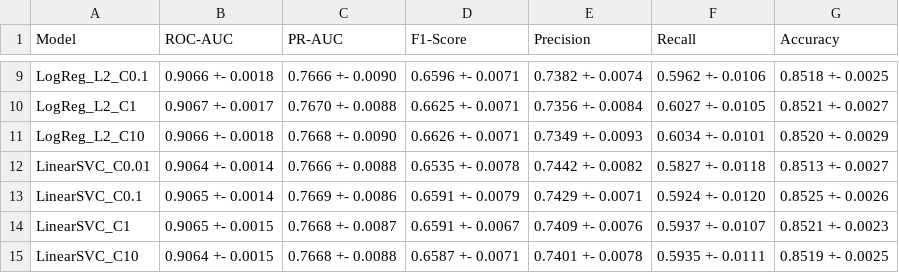
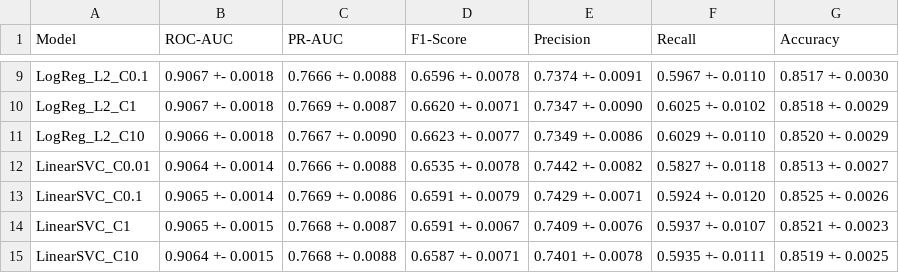
Before and after one commit to catminh110/Adult-Cencus-Income, a CSV file: reports/figures/model_comparison_formatted.csv, drawn as a sheet; only a part is shown, gaps mark what is left out; the diff covers the shown part only; the diff names each change by its address in the sheet, - before the commit and + after, or states it on an @@ line.

```diff
--- a/reports/figures/model_comparison_formatted.csv
+++ b/reports/figures/model_comparison_formatted.csv
-B9 (ROC-AUC): 0.9066 +- 0.0018
+B9 (ROC-AUC): 0.9067 +- 0.0018
-C9 (PR-AUC): 0.7666 +- 0.0090
+C9 (PR-AUC): 0.7666 +- 0.0088
-D9 (F1-Score): 0.6596 +- 0.0071
+D9 (F1-Score): 0.6596 +- 0.0078
-E9 (Precision): 0.7382 +- 0.0074
+E9 (Precision): 0.7374 +- 0.0091
-F9 (Recall): 0.5962 +- 0.0106
+F9 (Recall): 0.5967 +- 0.0110
-G9 (Accuracy): 0.8518 +- 0.0025
+G9 (Accuracy): 0.8517 +- 0.0030
-B10 (ROC-AUC): 0.9067 +- 0.0017
+B10 (ROC-AUC): 0.9067 +- 0.0018
-C10 (PR-AUC): 0.7670 +- 0.0088
+C10 (PR-AUC): 0.7669 +- 0.0087
-D10 (F1-Score): 0.6625 +- 0.0071
+D10 (F1-Score): 0.6620 +- 0.0071
-E10 (Precision): 0.7356 +- 0.0084
+E10 (Precision): 0.7347 +- 0.0090
-F10 (Recall): 0.6027 +- 0.0105
+F10 (Recall): 0.6025 +- 0.0102
-G10 (Accuracy): 0.8521 +- 0.0027
+G10 (Accuracy): 0.8518 +- 0.0029
-C11 (PR-AUC): 0.7668 +- 0.0090
+C11 (PR-AUC): 0.7667 +- 0.0090
-D11 (F1-Score): 0.6626 +- 0.0071
+D11 (F1-Score): 0.6623 +- 0.0077
-E11 (Precision): 0.7349 +- 0.0093
+E11 (Precision): 0.7349 +- 0.0086
-F11 (Recall): 0.6034 +- 0.0101
+F11 (Recall): 0.6029 +- 0.0110
```
Also changed, not shown: 27 edited cells elsewhere in this file, reports/figures/model_comparison.csv, 12 other files.
